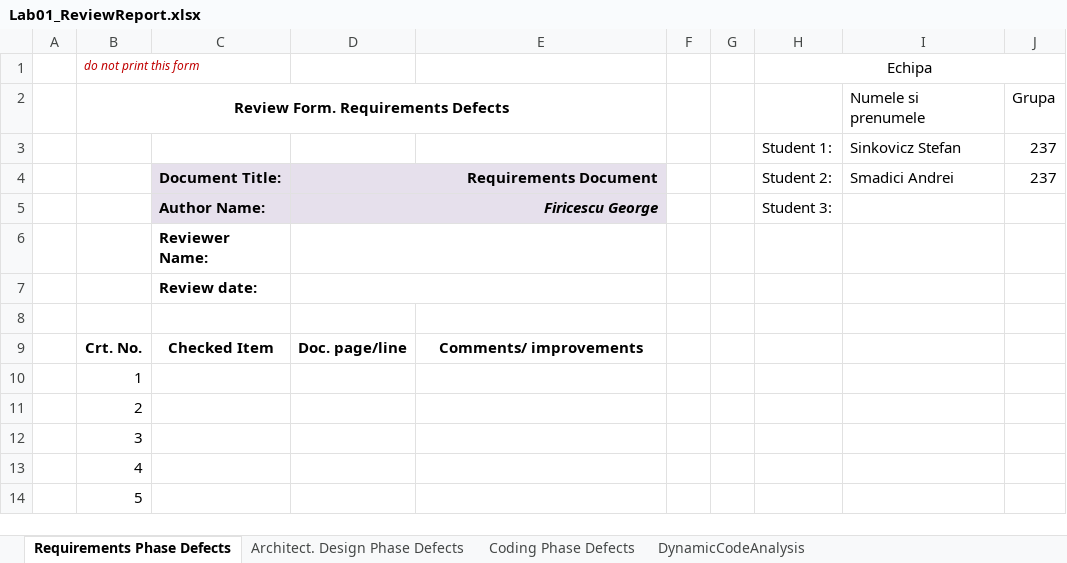
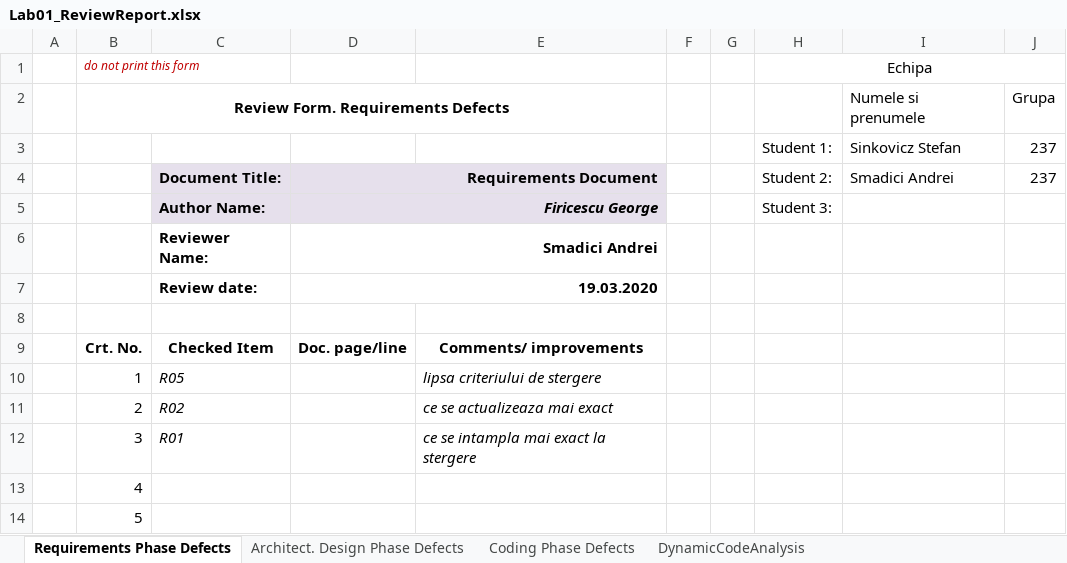
Before and after one commit to stefiSinko991/Inventory, an Excel workbook: Docs/Lab1/Lab01_ReviewReport.xlsx, sheet Requirements Phase Defects, drawn as a sheet; only a part is shown; values as stored, in another font and other column widths than the file's, no borders; the diff names each change by its address in the sheet, - before the commit and + after, or states it on an @@ line.

```diff
--- a/Docs/Lab1/Lab01_ReviewReport.xlsx (sheet Requirements Phase Defects)
+++ b/Docs/Lab1/Lab01_ReviewReport.xlsx (sheet Requirements Phase Defects)
-D6: (empty)
+D6: Smadici Andrei
-D7: (empty)
+D7: 19.03.2020
-C10: (empty)
+C10: R05
-E10: (empty)
+E10: lipsa criteriului de stergere
-C11: (empty)
+C11: R02
-E11: (empty)
+E11: ce se actualizeaza mai exact
-C12: (empty)
+C12: R01
-E12: (empty)
+E12: ce se intampla mai exact la stergere
```
Also changed, not shown: sheet Architect. Design Phase Defects, 23 other files.
